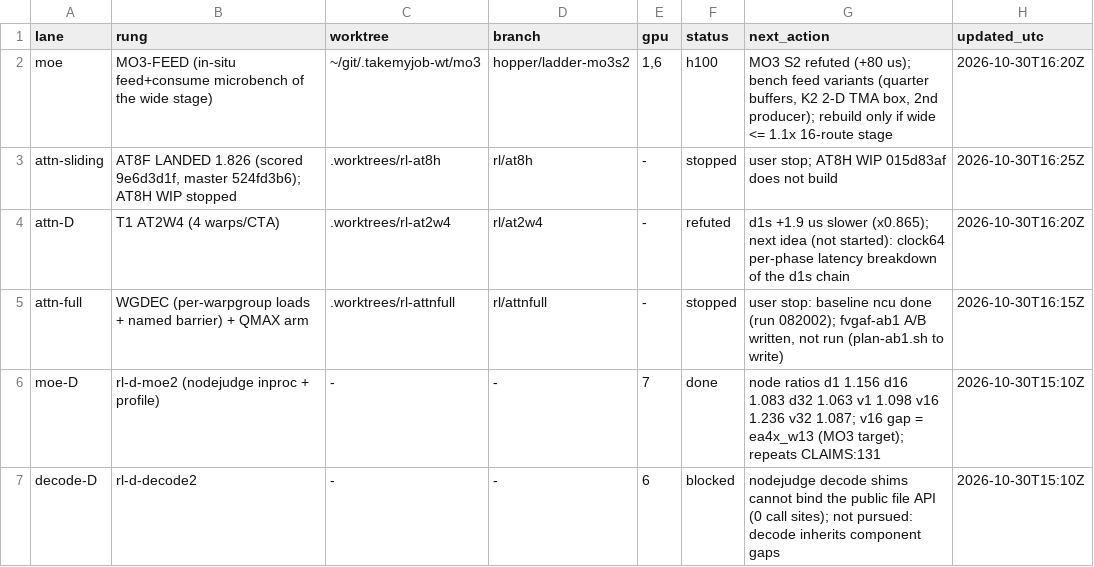
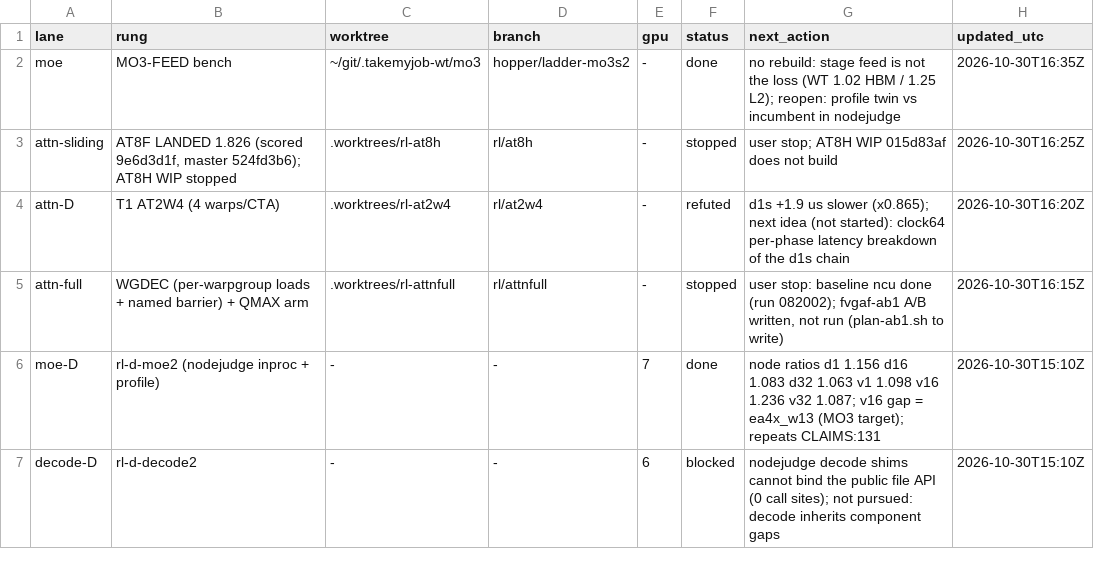
Before and after one commit to yesthatwilly/open-kernel-challenge-2026, a TSV file: campaigns/2026-10-30-rank-ladder/LANES.tsv, drawn as a sheet.

```diff
--- a/campaigns/2026-10-30-rank-ladder/LANES.tsv
+++ b/campaigns/2026-10-30-rank-ladder/LANES.tsv
@@ -1,3 +1,3 @@
 lane	rung	worktree	branch	gpu	status	next_action	updated_utc
-moe	MO3-FEED (in-situ feed+consume microbench of the wide stage)	~/git/.takemyjob-wt/mo3	hopper/ladder-mo3s2	1,6	h100	MO3 S2 refuted (+80 us); bench feed variants (quarter buffers, K2 2-D TMA box, 2nd producer); rebuild only if wide <= 1.1x 16-route stage	2026-10-30T16:20Z
+moe	MO3-FEED bench	~/git/.takemyjob-wt/mo3	hopper/ladder-mo3s2	-	done	no rebuild: stage feed is not the loss (WT 1.02 HBM / 1.25 L2); reopen: profile twin vs incumbent in nodejudge	2026-10-30T16:35Z
 attn-sliding	AT8F LANDED 1.826 (scored 9e6d3d1f, master 524fd3b6); AT8H WIP stopped	.worktrees/rl-at8h	rl/at8h	-	stopped	user stop; AT8H WIP 015d83af does not build	2026-10-30T16:25Z
```
Also changed, not shown: 2 other files.
